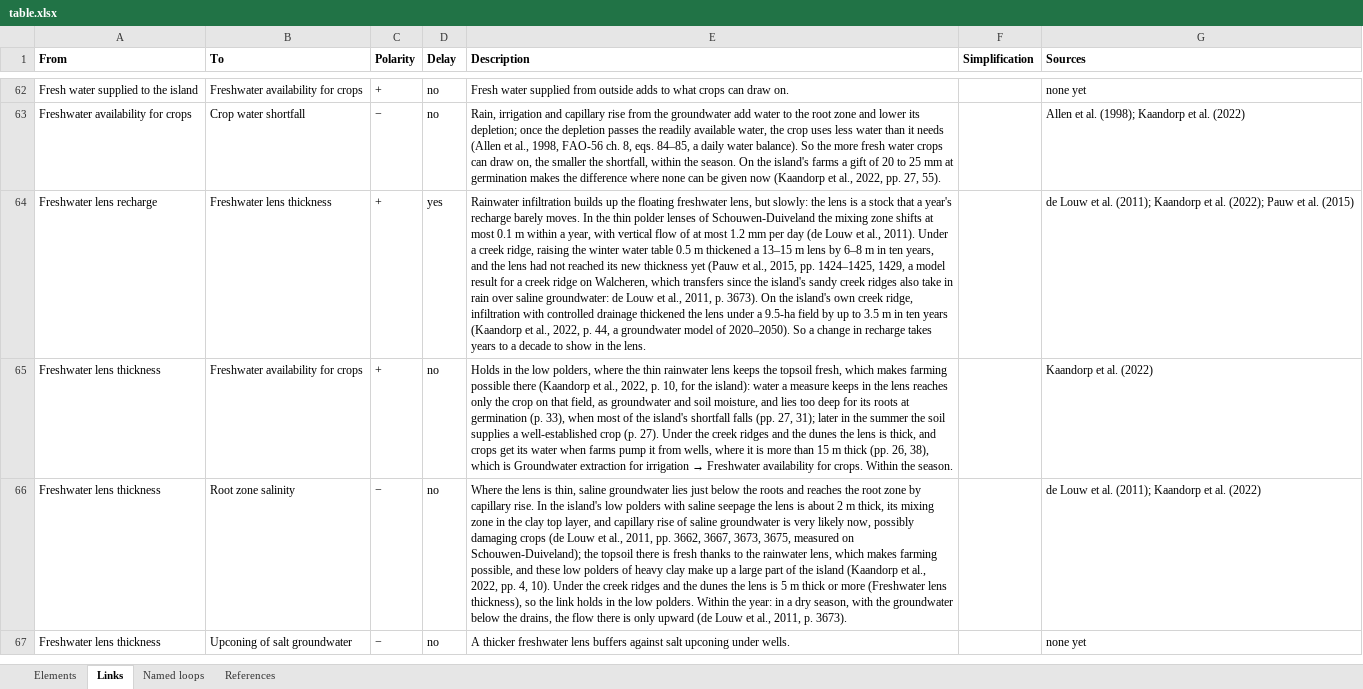
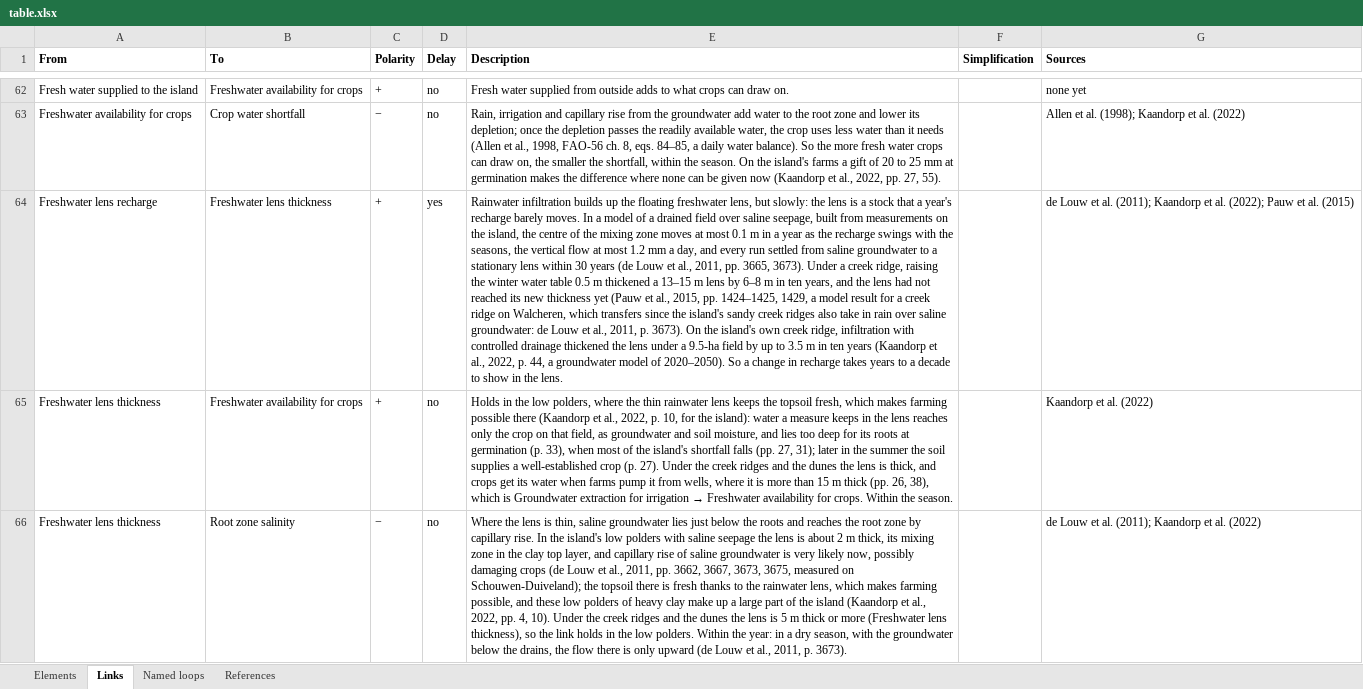
Before and after one commit to jordyzuidam2003-bot/zeeland-cld, an Excel workbook: docs/table.xlsx, sheet Links, drawn as a sheet; only a part is shown, gaps mark what is left out; the shorter side is filled out with more unchanged rows; values as stored, in another font and other column widths than the file's, no borders; the diff covers the shown part only; the diff names each change by its address in the sheet, - before the commit and + after, or states it on an @@ line.

Commit message:
The two points from checking the citations with no page (plan phase 5; Jordy: the session's choice, its drafts): Freshwater lens recharge -> Freshwater lens thickness gives de Louw et al.'s numbers as a model's, a drained field over saline seepage built from measurements on the island, with every run settling to a stationary lens within 30 years (pp. 3665, 3673); Root zone salinity -> Soil structure gives van Beekom et al.'s recovery rate for the top 10 cm of soil with calcium carbonate, soil without it expected to recover more slowly (1953b, p. 228). With them (Jordy: the session's choice): van Beekom et al. (1953b) on pp. 225-244, as the journal and the PDF give it; on Polder surface elevation, under 10 mg/l near Zierikzee, mostly fine sand, behind van Maldegem and de Jong (2004, pp. 14, 27), whose figure it is; the model texts' paragraph on simplifying cites Jones (2005), as the method doc does, for Godfrey-Smith (2009). No citation of an article, chapter or book left without a page; the build's three warnings unchanged

```diff
--- a/docs/table.xlsx (sheet Links)
+++ b/docs/table.xlsx (sheet Links)
-E64 (Description): …moves. In the thin polder lenses of Schouwen-Duiveland the mixing zone shifts at most 0.1 m within a year, with vertical flow of at most 1.2 mm per day (de Louw et al., 2011). Under a…
+E64 (Description): …moves. In a model of a drained field over saline seepage, built from measurements on the island, the centre of the mixing zone moves at most 0.1 m in a year as the recharge swings with the seasons, the vertical flow at most 1.2 mm a day, and every run settled from saline groundwater to a stationary lens within 30 years (de Louw et al., 2011, pp. 3665, 3673). Under a…
```
Also changed, not shown: 1 edited cell elsewhere in this sheet, sheet References, sheet Elements, 5 other files.
